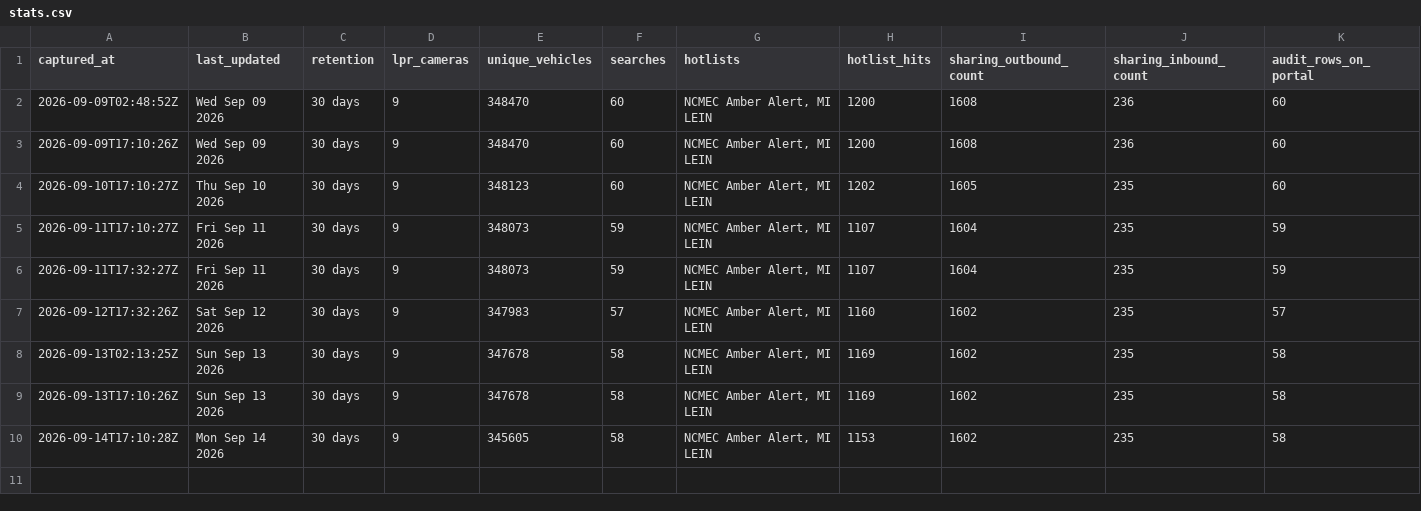
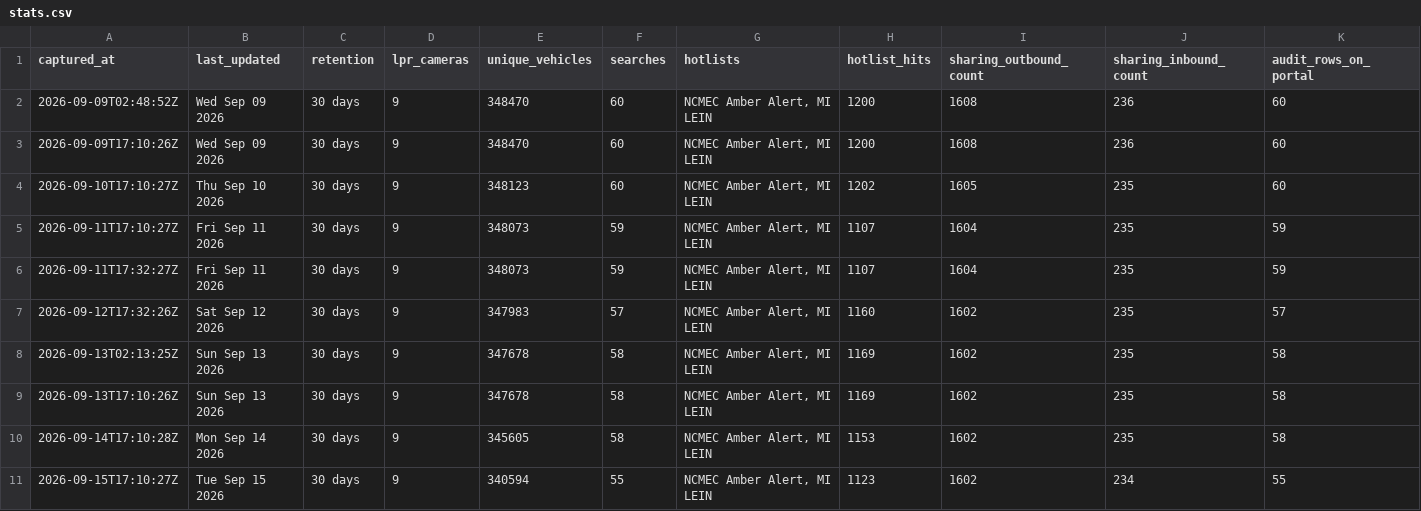
Before and after one commit to Cantica-Systems/flock-transparency, a CSV file: kent/data/grandville-city-pd/stats.csv, drawn as a sheet; only a part is shown; rows hold the shown columns only; the diff names each change by its address in the sheet, - before the commit and + after, or states it on an @@ line.

Commit message:
Update at 2026-09-15T17:10Z (grandville-city-pd +1)

```diff
--- a/kent/data/grandville-city-pd/stats.csv
+++ b/kent/data/grandville-city-pd/stats.csv
+row 11: 2026-09-15T17:10:27Z | Tue Sep 15 2026 | 30 days | 9 | 340594 | 55 | NCMEC Amber Alert, MI LEIN | 1123 | 1602 | 234 | 55
```
Also changed, not shown: kent/data/grandville-city-pd/2026-09.csv, kent/data/grandville-city-pd/sharing_inbound.csv, 3 other files.
